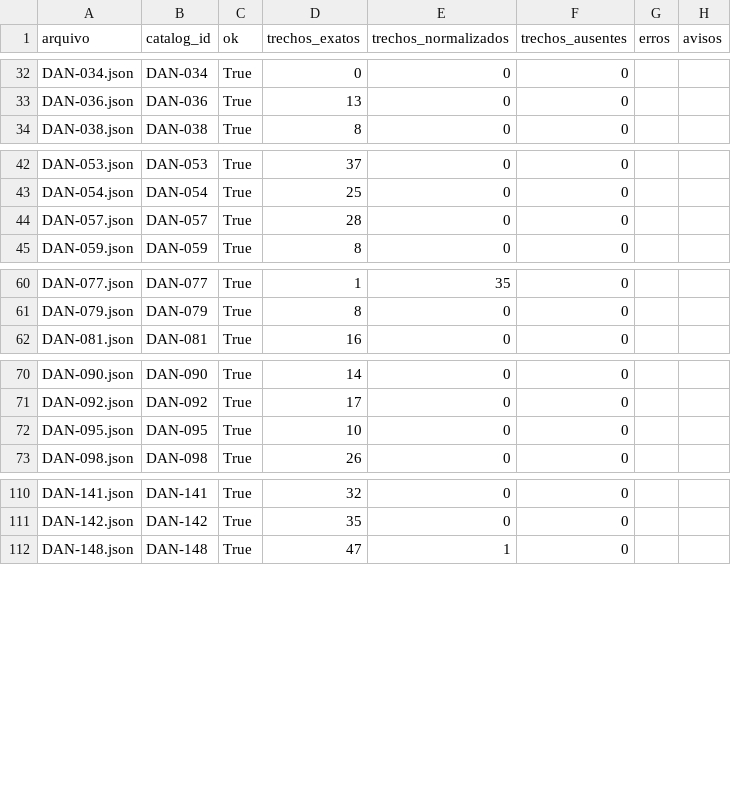
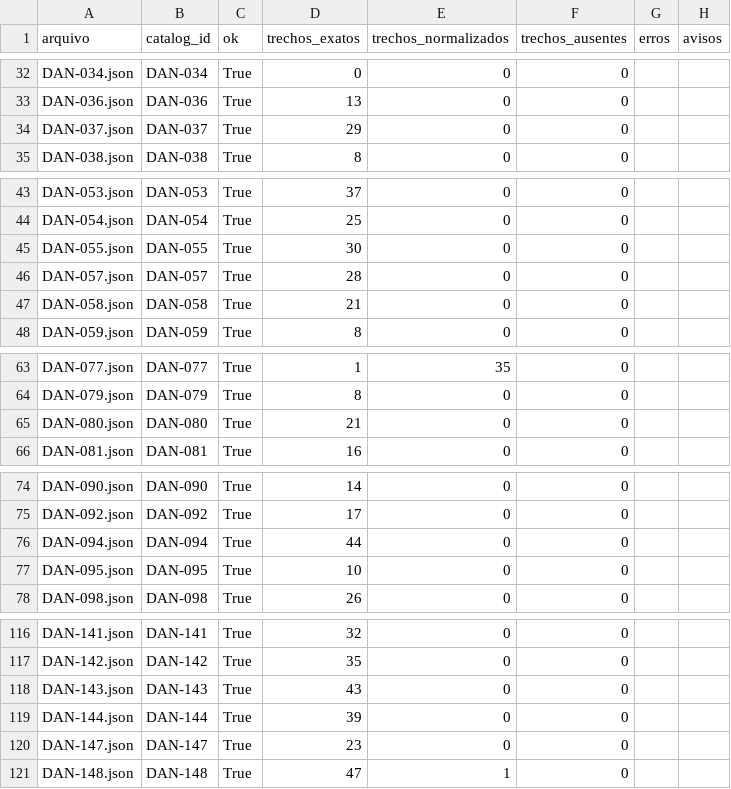
Before and after one commit to bulk-consulting/multiagent-incidents-postmortem, a CSV file: ingestion/fichas/saida/validacao.csv, drawn as a sheet; only a part is shown, gaps mark what is left out; the diff covers the shown part only.

```diff
--- a/ingestion/fichas/saida/validacao.csv
+++ b/ingestion/fichas/saida/validacao.csv
@@ -33,2 +33,3 @@ DAN-034.json,DAN-034,True,0,0,0,,
 DAN-036.json,DAN-036,True,13,0,0,,
+DAN-037.json,DAN-037,True,29,0,0,,
 DAN-038.json,DAN-038,True,8,0,0,,
@@ -43,3 +44,5 @@ DAN-053.json,DAN-053,True,37,0,0,,
 DAN-054.json,DAN-054,True,25,0,0,,
+DAN-055.json,DAN-055,True,30,0,0,,
 DAN-057.json,DAN-057,True,28,0,0,,
+DAN-058.json,DAN-058,True,21,0,0,,
 DAN-059.json,DAN-059,True,8,0,0,,
@@ -61,2 +64,3 @@ DAN-077.json,DAN-077,True,1,35,0,,
 DAN-079.json,DAN-079,True,8,0,0,,
+DAN-080.json,DAN-080,True,21,0,0,,
 DAN-081.json,DAN-081,True,16,0,0,,
@@ -71,2 +75,3 @@ DAN-090.json,DAN-090,True,14,0,0,,
 DAN-092.json,DAN-092,True,17,0,0,,
+DAN-094.json,DAN-094,True,44,0,0,,
 DAN-095.json,DAN-095,True,10,0,0,,
@@ -111,2 +117,5 @@ DAN-141.json,DAN-141,True,32,0,0,,
 DAN-142.json,DAN-142,True,35,0,0,,
+DAN-143.json,DAN-143,True,43,0,0,,
+DAN-144.json,DAN-144,True,39,0,0,,
+DAN-147.json,DAN-147,True,23,0,0,,
 DAN-148.json,DAN-148,True,47,1,0,,
```
Also changed, not shown: 2 added rows elsewhere in this file, 22 other files.
